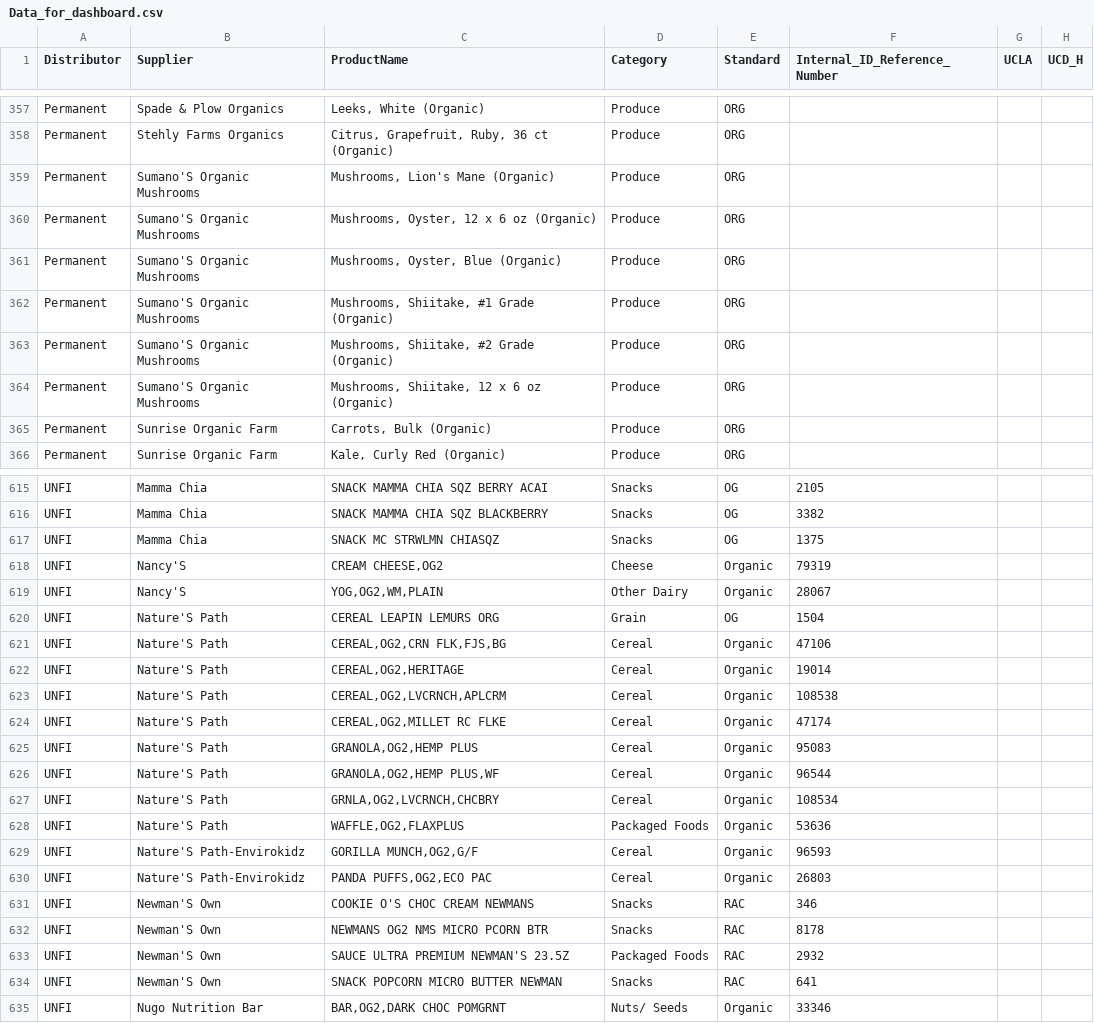
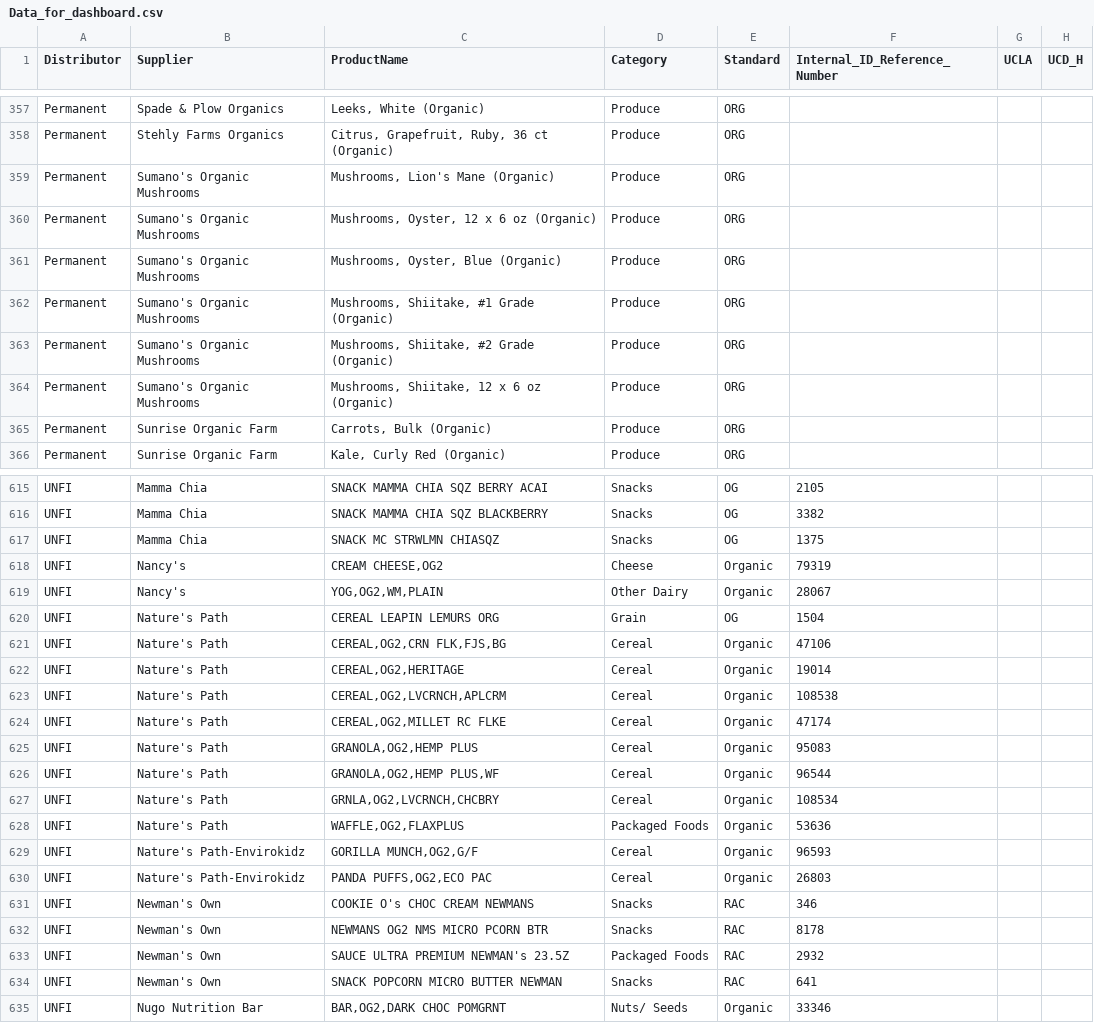
Before and after one commit to celestebasken/dining_dashboard_2025, a CSV file: Data_for_dashboard.csv, drawn as a sheet; only a part is shown, gaps mark what is left out; the diff covers the shown part only; the diff names each change by its address in the sheet, - before the commit and + after, or states it on an @@ line.

Commit message:
changed data again

```diff
--- a/Data_for_dashboard.csv
+++ b/Data_for_dashboard.csv
-B359:B364 (Supplier): Sumano'S Organic Mushrooms
+B359:B364 (Supplier): Sumano's Organic Mushrooms
-B618:B619 (Supplier): Nancy'S
+B618:B619 (Supplier): Nancy's
-B620:B628 (Supplier): Nature'S Path
+B620:B628 (Supplier): Nature's Path
-B629:B630 (Supplier): Nature'S Path-Envirokidz
+B629:B630 (Supplier): Nature's Path-Envirokidz
-B631:B634 (Supplier): Newman'S Own
+B631:B634 (Supplier): Newman's Own
-C631 (ProductName): COOKIE O'S CHOC CREAM NEWMANS
+C631 (ProductName): COOKIE O's CHOC CREAM NEWMANS
-C633 (ProductName): SAUCE ULTRA PREMIUM NEWMAN'S 23.5Z
+C633 (ProductName): SAUCE ULTRA PREMIUM NEWMAN's 23.5Z
```
Also changed, not shown: 16 edited cells elsewhere in this file, 2 other files.
